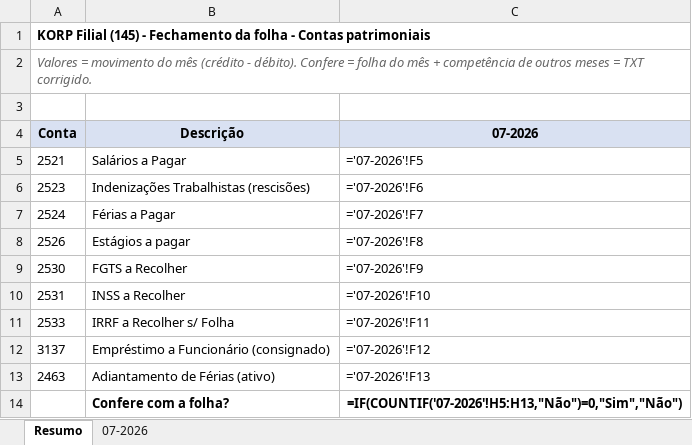
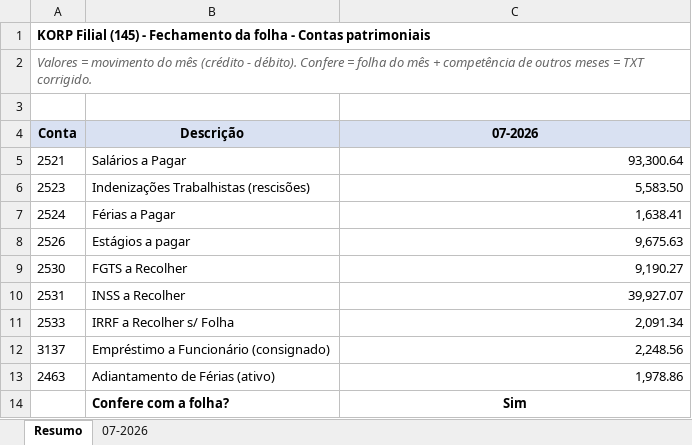
Before and after one commit to ROFContabilidade/Meus-Projetos, an Excel workbook: Korp/Filial/2026-07/Fechamento_Folha_Korp_Filial_07-2026.xlsx, sheet Resumo, drawn as a sheet; values as stored, in another font and other column widths than the file's, no borders; formulas without a stored value are shown as written; the diff names each change by its address in the sheet, - before the commit and + after, or states it on an @@ line.

```diff
--- a/Korp/Filial/2026-07/Fechamento_Folha_Korp_Filial_07-2026.xlsx (sheet Resumo)
+++ b/Korp/Filial/2026-07/Fechamento_Folha_Korp_Filial_07-2026.xlsx (sheet Resumo)
-C5 (07-2026): ='07-2026'!F5
+C5 (07-2026): 93,300.64
-C6 (07-2026): ='07-2026'!F6
+C6 (07-2026): 5,583.50
-C7 (07-2026): ='07-2026'!F7
+C7 (07-2026): 1,638.41
-C8 (07-2026): ='07-2026'!F8
+C8 (07-2026): 9,675.63
-C9 (07-2026): ='07-2026'!F9
+C9 (07-2026): 9,190.27
-C10 (07-2026): ='07-2026'!F10
+C10 (07-2026): 39,927.07
-C11 (07-2026): ='07-2026'!F11
+C11 (07-2026): 2,091.34
-C12 (07-2026): ='07-2026'!F12
+C12 (07-2026): 2,248.56
-C13 (07-2026): ='07-2026'!F13
+C13 (07-2026): 1,978.86
-C14 (07-2026): =IF(COUNTIF('07-2026'!H5:H13,"Não")=0,"Sim","Não")
+C14 (07-2026): Sim
```
Also changed, not shown: sheet 07-2026, Korp/Filial/2026-05/Fechamento_Folha_Korp_Filial_05-2026.xlsx, Korp/Filial/2026-06/Fechamento_Folha_Korp_Filial_06-2026.xlsx, 6 other files.
